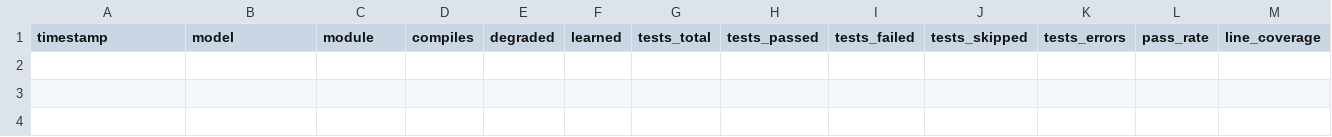
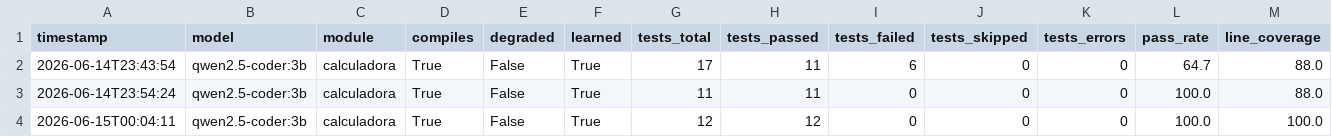
Before and after one commit to Arcangel7651/SML-para-Realizar-Pruebas-de-Software, a CSV file: backend/data/results_log.csv, drawn as a sheet; only a part is shown; rows hold the shown columns only; the diff names each change by its address in the sheet, - before the commit and + after, or states it on an @@ line.

Commit message:
Resultados de calculadora

```diff
--- a/backend/data/results_log.csv
+++ b/backend/data/results_log.csv
+row 2: 2026-06-14T23:43:54 | qwen2.5-coder:3b | calculadora | True | False | True | 17 | 11 | 6 | 0 | 0 | 64.7 | 88.0
+row 3: 2026-06-14T23:54:24 | qwen2.5-coder:3b | calculadora | True | False | True | 11 | 11 | 0 | 0 | 0 | 100.0 | 88.0
+row 4: 2026-06-15T00:04:11 | qwen2.5-coder:3b | calculadora | True | False | True | 12 | 12 | 0 | 0 | 0 | 100.0 | 100.0
```
Also changed, not shown: 6 other files.
